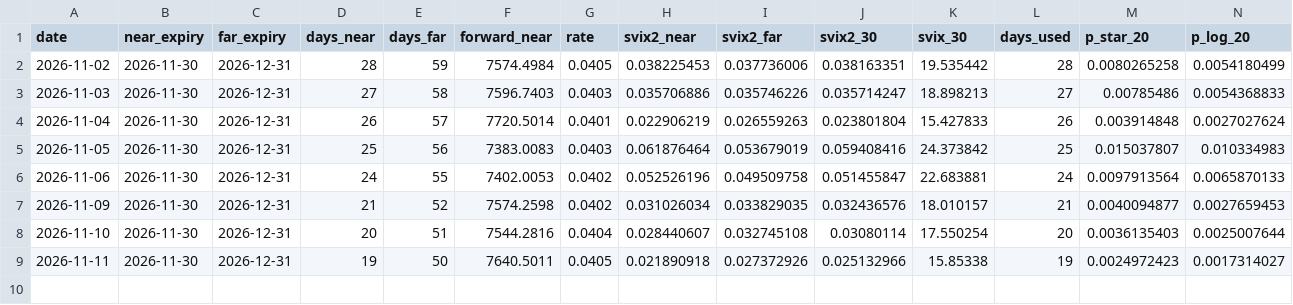
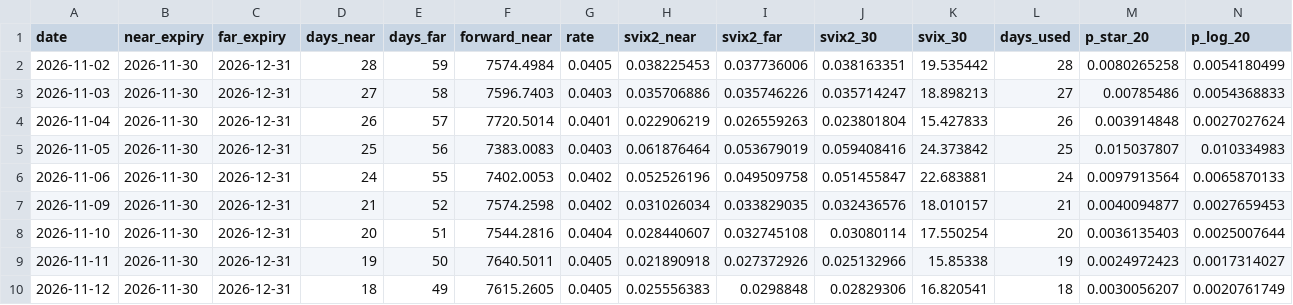
Before and after one commit to G0TNT/svix-crash-monitor, a CSV file: svix_monitor_history.csv, drawn as a sheet; only a part is shown; rows hold the shown columns only; the diff names each change by its address in the sheet, - before the commit and + after, or states it on an @@ line.

```diff
--- a/svix_monitor_history.csv
+++ b/svix_monitor_history.csv
+row 10: 2026-11-12 | 2026-11-30 | 2026-12-31 | 18 | 49 | 7615.2605 | 0.0405 | 0.025556383 | 0.0298848 | 0.02829306 | 16.820541 | 18 | 0.0030056207 | 0.0020761749
```
